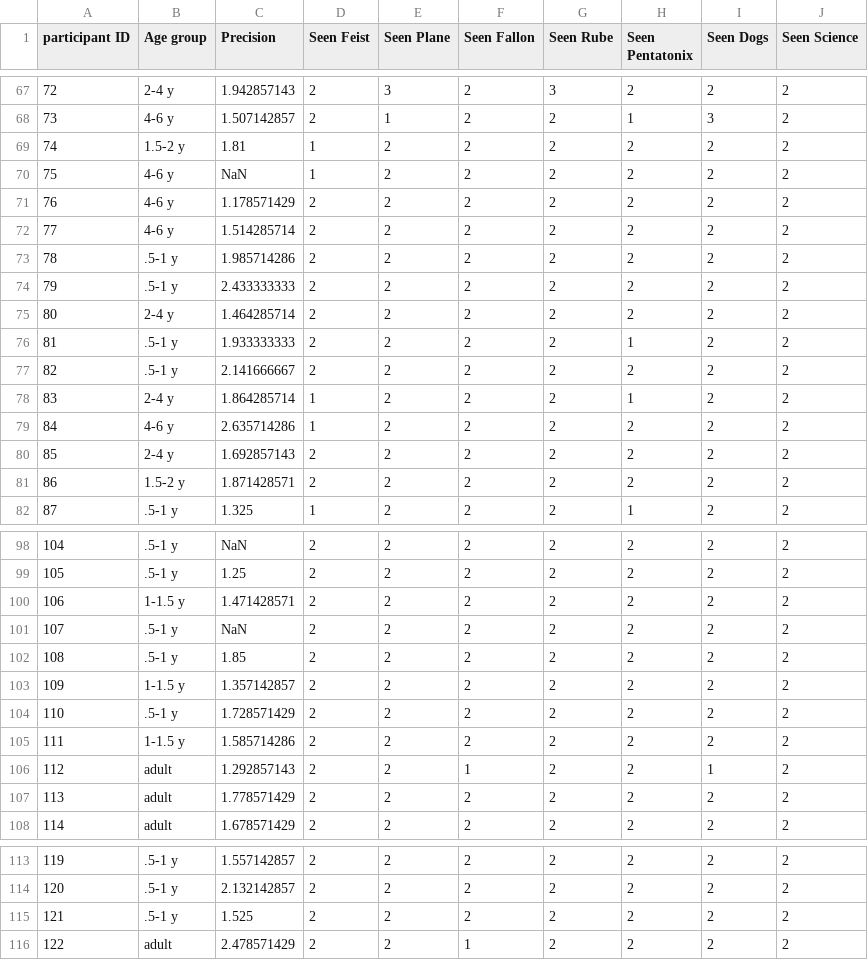
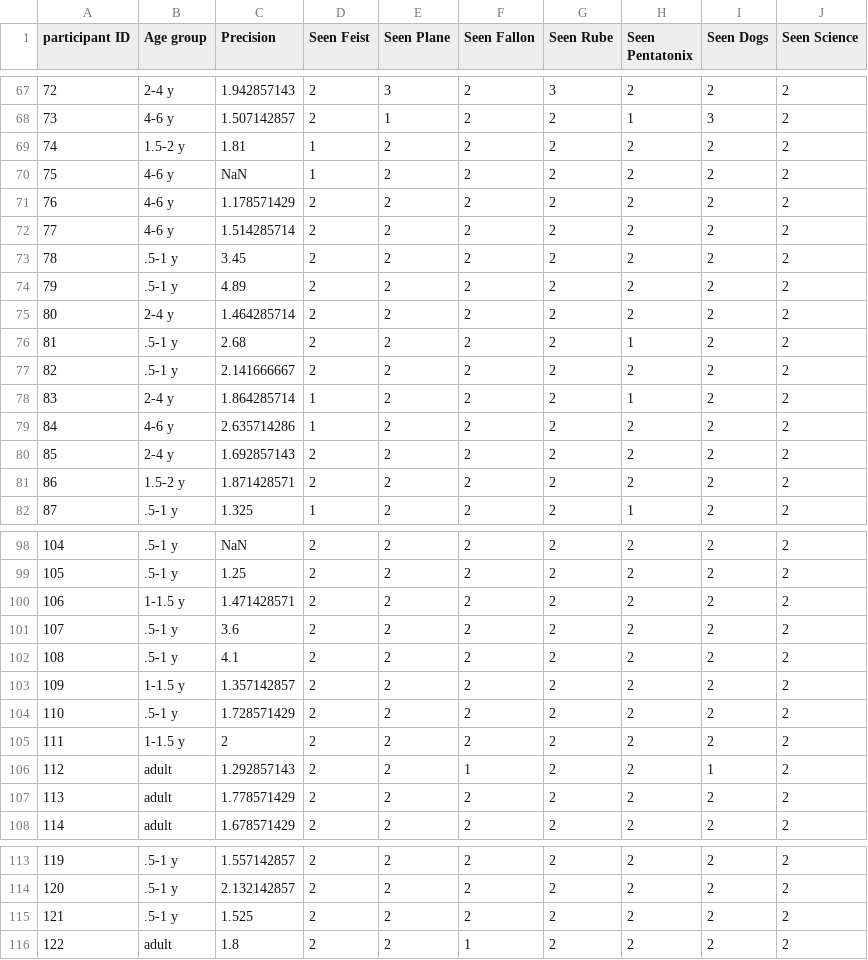
Before and after one commit to PSYC-259-Data-Science/259-group-wrangling-checking, a CSV file: data_raw/participants_info_full_headers.csv, drawn as a sheet; only a part is shown, gaps mark what is left out.

```diff
--- a/data_raw/participants_info_full_headers.csv
+++ b/data_raw/participants_info_full_headers.csv
@@ -72,6 +72,6 @@
 77,4-6 y,1.514285714,2,2,2,2,2,2,2
-78,.5-1 y,1.985714286,2,2,2,2,2,2,2
-79,.5-1 y,2.433333333,2,2,2,2,2,2,2
+78,.5-1 y,3.45,2,2,2,2,2,2,2
+79,.5-1 y,4.89,2,2,2,2,2,2,2
 80,2-4 y,1.464285714,2,2,2,2,2,2,2
-81,.5-1 y,1.933333333,2,2,2,2,1,2,2
+81,.5-1 y,2.68,2,2,2,2,1,2,2
 82,.5-1 y,2.141666667,2,2,2,2,2,2,2
@@ -100,7 +100,7 @@
 106,1-1.5 y,1.471428571,2,2,2,2,2,2,2
-107,.5-1 y,NaN,2,2,2,2,2,2,2
-108,.5-1 y,1.85,2,2,2,2,2,2,2
+107,.5-1 y,3.6,2,2,2,2,2,2,2
+108,.5-1 y,4.1,2,2,2,2,2,2,2
 109,1-1.5 y,1.357142857,2,2,2,2,2,2,2
 110,.5-1 y,1.728571429,2,2,2,2,2,2,2
-111,1-1.5 y,1.585714286,2,2,2,2,2,2,2
+111,1-1.5 y,2,2,2,2,2,2,2,2
 112,adult,1.292857143,2,2,1,2,2,1,2
@@ -115,2 +115,2 @@
 121,.5-1 y,1.525,2,2,2,2,2,2,2
-122,adult,2.478571429,2,2,1,2,2,2,2
+122,adult,1.8,2,2,1,2,2,2,2
```
Also changed, not shown: data_cleaned/cleaned.csv, data_raw/auc_bystim.csv, 1 other file.
